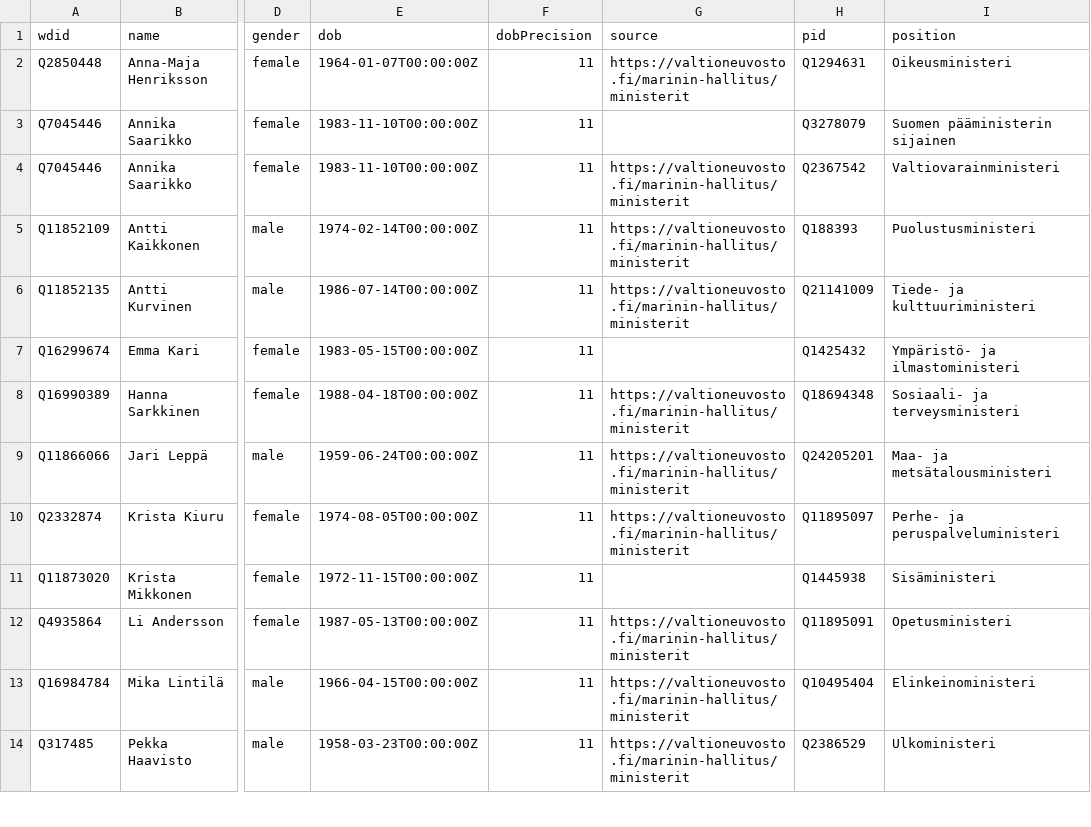
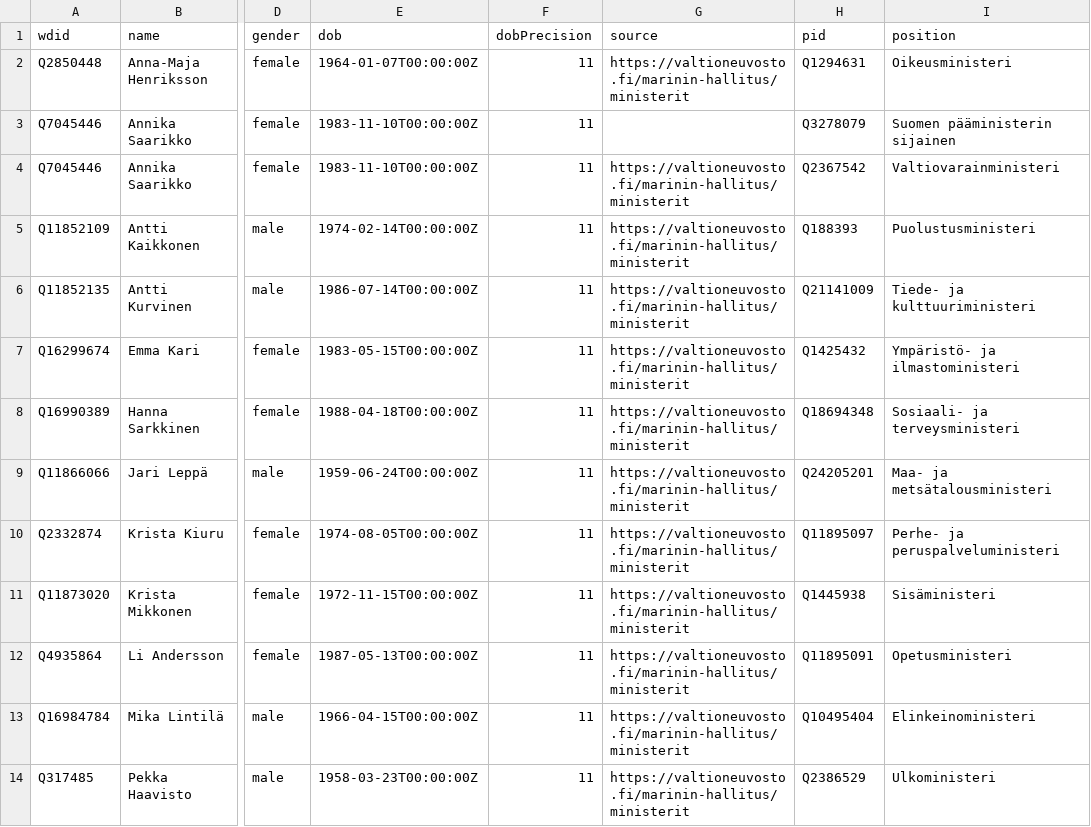
Before and after one commit to every-politician-scrapers/finland-cabinet, a CSV file: data/wikidata.csv, drawn as a sheet; only a part is shown, gaps mark what is left out; the diff names each change by its address in the sheet, - before the commit and + after, or states it on an @@ line.

Commit message:
Automated update

```diff
--- a/data/wikidata.csv
+++ b/data/wikidata.csv
-G7 (source): (empty)
+G7 (source): https://valtioneuvosto.fi/marinin-hallitus/ministerit
-G11 (source): (empty)
+G11 (source): https://valtioneuvosto.fi/marinin-hallitus/ministerit
```
